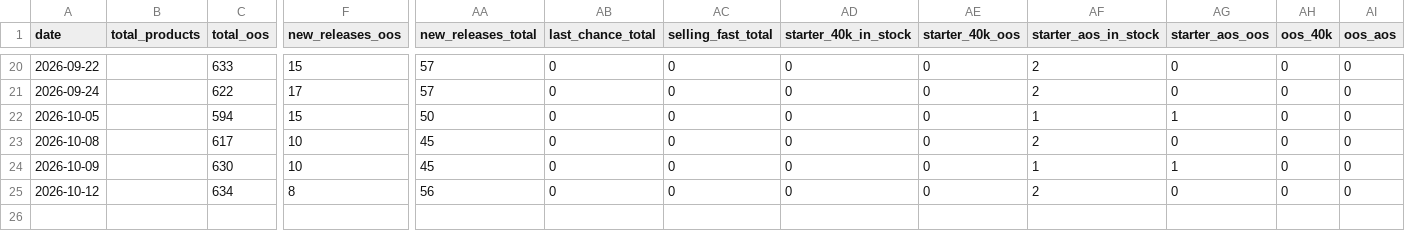
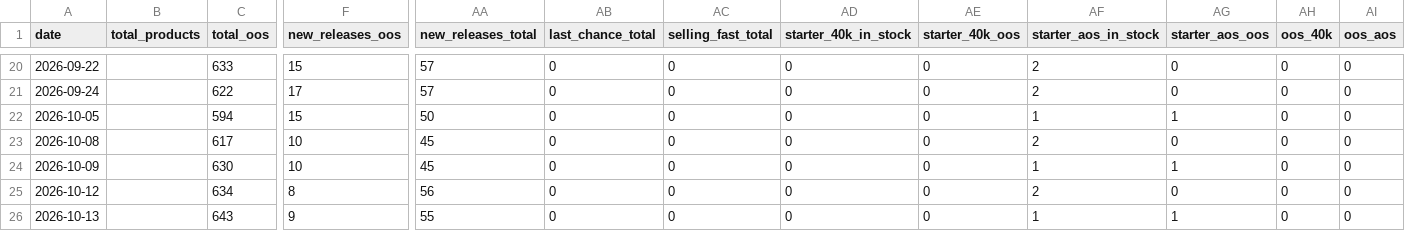
Before and after one commit to emmania1/warhammer-demand-dashboard, a CSV file: data/gw_stock_summary.csv, drawn as a sheet; only a part is shown, gaps mark what is left out; rows hold the shown columns only; the diff names each change by its address in the sheet, - before the commit and + after, or states it on an @@ line.

```diff
--- a/data/gw_stock_summary.csv
+++ b/data/gw_stock_summary.csv
+row 26: 2026-10-13 |  | 643 | 9 | 55 | 0 | 0 | 0 | 0 | 1 | 1 | 0 | 0
```
Also changed, not shown: data/element_games_stock_daily.csv, 1 other file.
